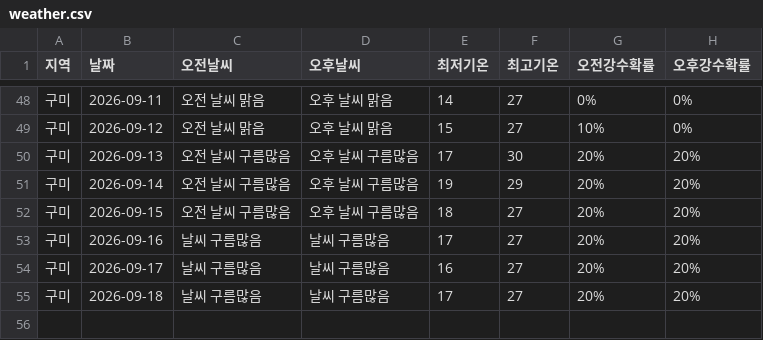
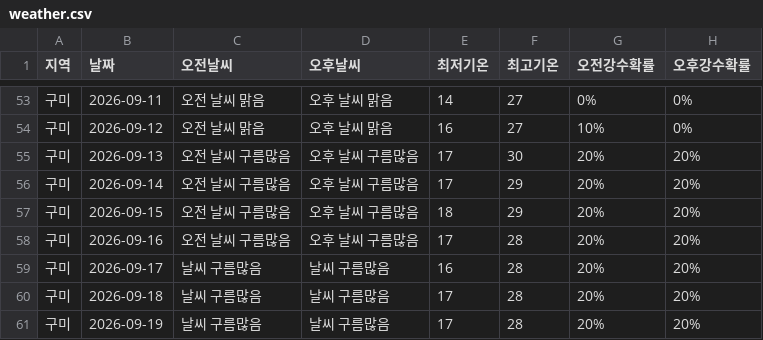
Before and after one commit to wngml7055/potato-times, a CSV file: data/weather.csv, drawn as a sheet; only a part is shown, gaps mark what is left out; the diff covers the shown part only.

```diff
--- a/data/weather.csv
+++ b/data/weather.csv
@@ -48,8 +53,9 @@
 구미,2026-09-11,오전 날씨 맑음,오후 날씨 맑음,14,27,0%,0%
-구미,2026-09-12,오전 날씨 맑음,오후 날씨 맑음,15,27,10%,0%
+구미,2026-09-12,오전 날씨 맑음,오후 날씨 맑음,16,27,10%,0%
 구미,2026-09-13,오전 날씨 구름많음,오후 날씨 구름많음,17,30,20%,20%
-구미,2026-09-14,오전 날씨 구름많음,오후 날씨 구름많음,19,29,20%,20%
-구미,2026-09-15,오전 날씨 구름많음,오후 날씨 구름많음,18,27,20%,20%
-구미,2026-09-16,날씨 구름많음,날씨 구름많음,17,27,20%,20%
-구미,2026-09-17,날씨 구름많음,날씨 구름많음,16,27,20%,20%
-구미,2026-09-18,날씨 구름많음,날씨 구름많음,17,27,20%,20%
+구미,2026-09-14,오전 날씨 구름많음,오후 날씨 구름많음,17,29,20%,20%
+구미,2026-09-15,오전 날씨 구름많음,오후 날씨 구름많음,18,29,20%,20%
+구미,2026-09-16,오전 날씨 구름많음,오후 날씨 구름많음,17,28,20%,20%
+구미,2026-09-17,날씨 구름많음,날씨 구름많음,16,28,20%,20%
+구미,2026-09-18,날씨 구름많음,날씨 구름많음,17,28,20%,20%
+구미,2026-09-19,날씨 구름많음,날씨 구름많음,17,28,20%,20%
```
Also changed, not shown: 5 added rows and 66 edited cells elsewhere in this file.
